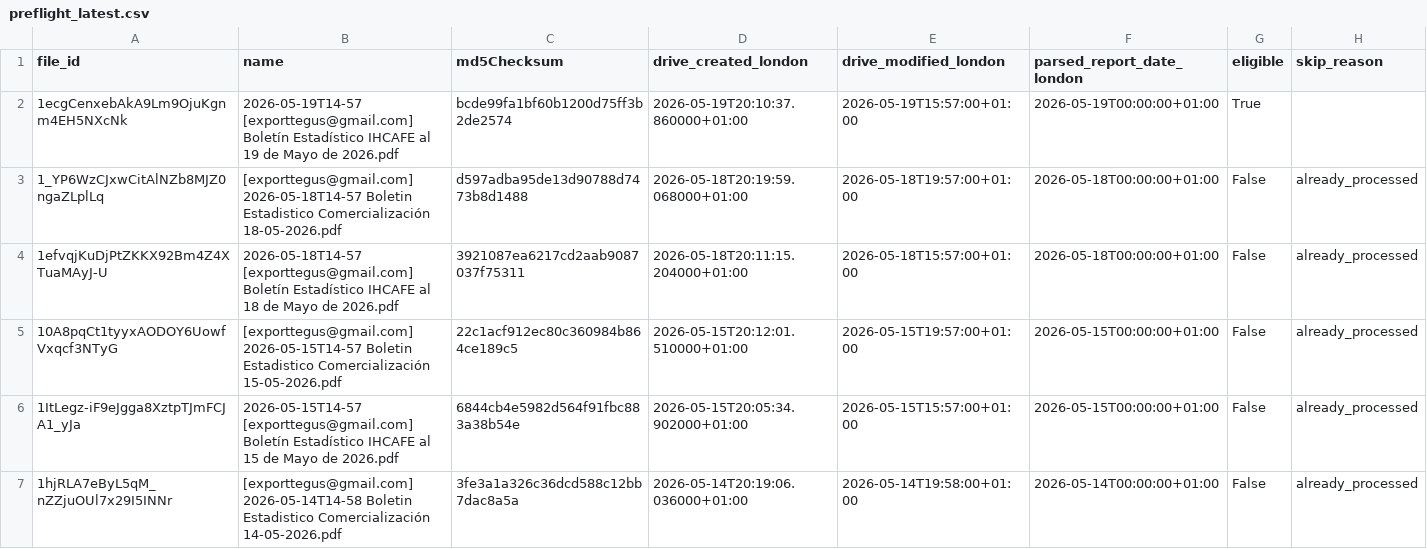
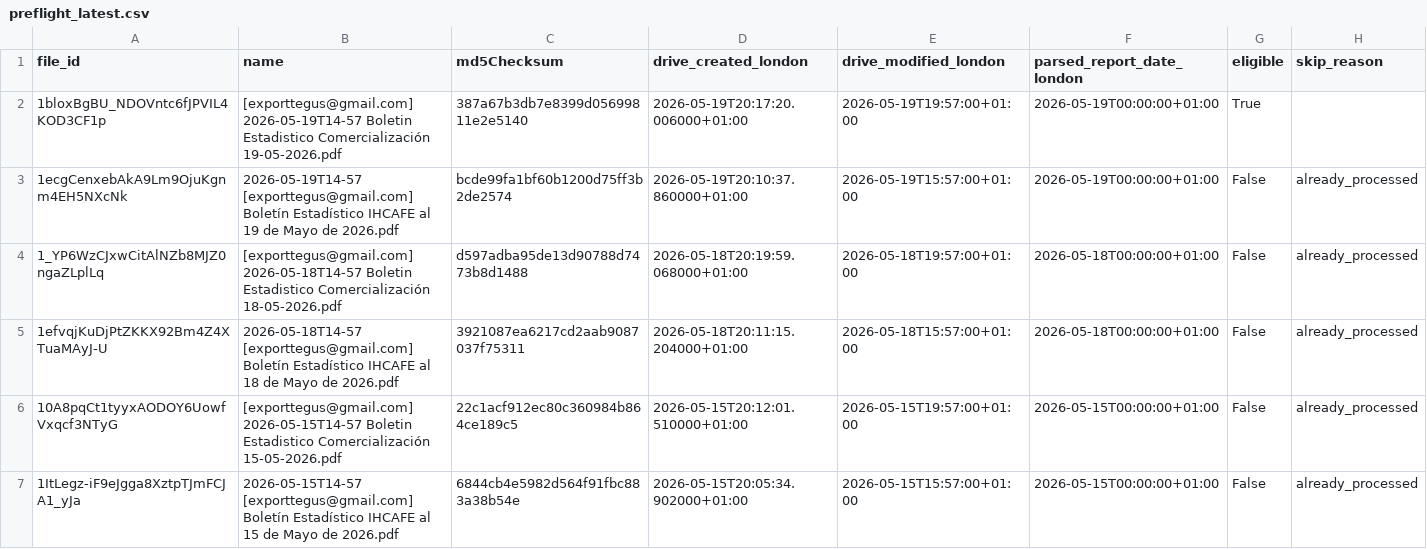
Before and after one commit to JuanDBeltranP/_r, a CSV file: outputs/latest/preflight_latest.csv, drawn as a sheet; only a part is shown; the shorter side is filled out with more unchanged rows.

Commit message:
Auto update reports 2026-05-20T00:45:09Z

```diff
--- a/outputs/latest/preflight_latest.csv
+++ b/outputs/latest/preflight_latest.csv
@@ -1,3 +1,4 @@
 file_id,name,md5Checksum,drive_created_london,drive_modified_london,parsed_report_date_london,eligible,skip_reason
-1ecgCenxebAkA9Lm9OjuKgnm4EH5NXcNk,2026-05-19T14-57 [exporttegus@gmail.com] Boletín Estadístico IHCAFE al 19 de Mayo de 2026.pdf,bcde99fa1bf60b1200d75ff3b2de2574,2026-05-19T20:10:37.860000+01:00,2026-05-19T15:57:00+01:00,2026-05-19T00:00:00+01:00,True,
+1bloxBgBU_NDOVntc6fJPVIL4KOD3CF1p,[exporttegus@gmail.com] 2026-05-19T14-57 Boletin Estadistico Comercialización 19-05-2026.pdf,387a67b3db7e8399d05699811e2e5140,2026-05-19T20:17:20.006000+01:00,2026-05-19T19:57:00+01:00,2026-05-19T00:00:00+01:00,True,
+1ecgCenxebAkA9Lm9OjuKgnm4EH5NXcNk,2026-05-19T14-57 [exporttegus@gmail.com] Boletín Estadístico IHCAFE al 19 de Mayo de 2026.pdf,bcde99fa1bf60b1200d75ff3b2de2574,2026-05-19T20:10:37.860000+01:00,2026-05-19T15:57:00+01:00,2026-05-19T00:00:00+01:00,False,already_processed
 1_YP6WzCJxwCitAlNZb8MJZ0ngaZLplLq,[exporttegus@gmail.com] 2026-05-18T14-57 Boletin Estadistico Comercialización 18-05-2026.pdf,d597adba95de13d90788d7473b8d1488,2026-05-18T20:19:59.068000+01:00,2026-05-18T19:57:00+01:00,2026-05-18T00:00:00+01:00,False,already_processed
```
Also changed, not shown: outputs/historical/processed_files.csv, outputs/latest/honduras_reports_latest.csv, 2 other files.
